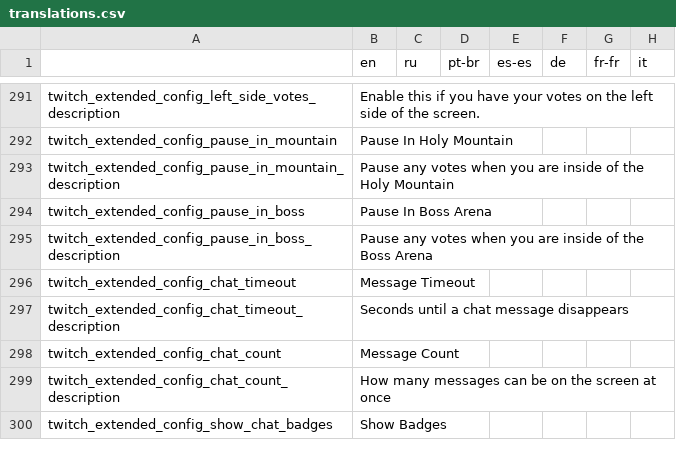
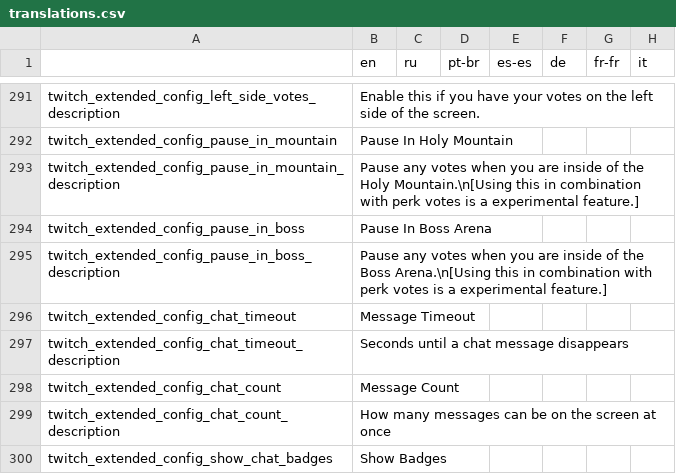
Before and after one commit to EvaisaDev/Twitch-Extended, a CSV file: twitch_extended/files/translations.csv, drawn as a sheet; only a part is shown, gaps mark what is left out; the diff names each change by its address in the sheet, - before the commit and + after, or states it on an @@ line.

```diff
--- a/twitch_extended/files/translations.csv
+++ b/twitch_extended/files/translations.csv
-B293 (en): …the Holy Mountain
+B293 (en): …the Holy Mountain.\n[Using this in combination with perk votes is a experimental feature.]
-B295 (en): …the Boss Arena
+B295 (en): …the Boss Arena.\n[Using this in combination with perk votes is a experimental feature.]
```
Also changed, not shown: 8 other files.
